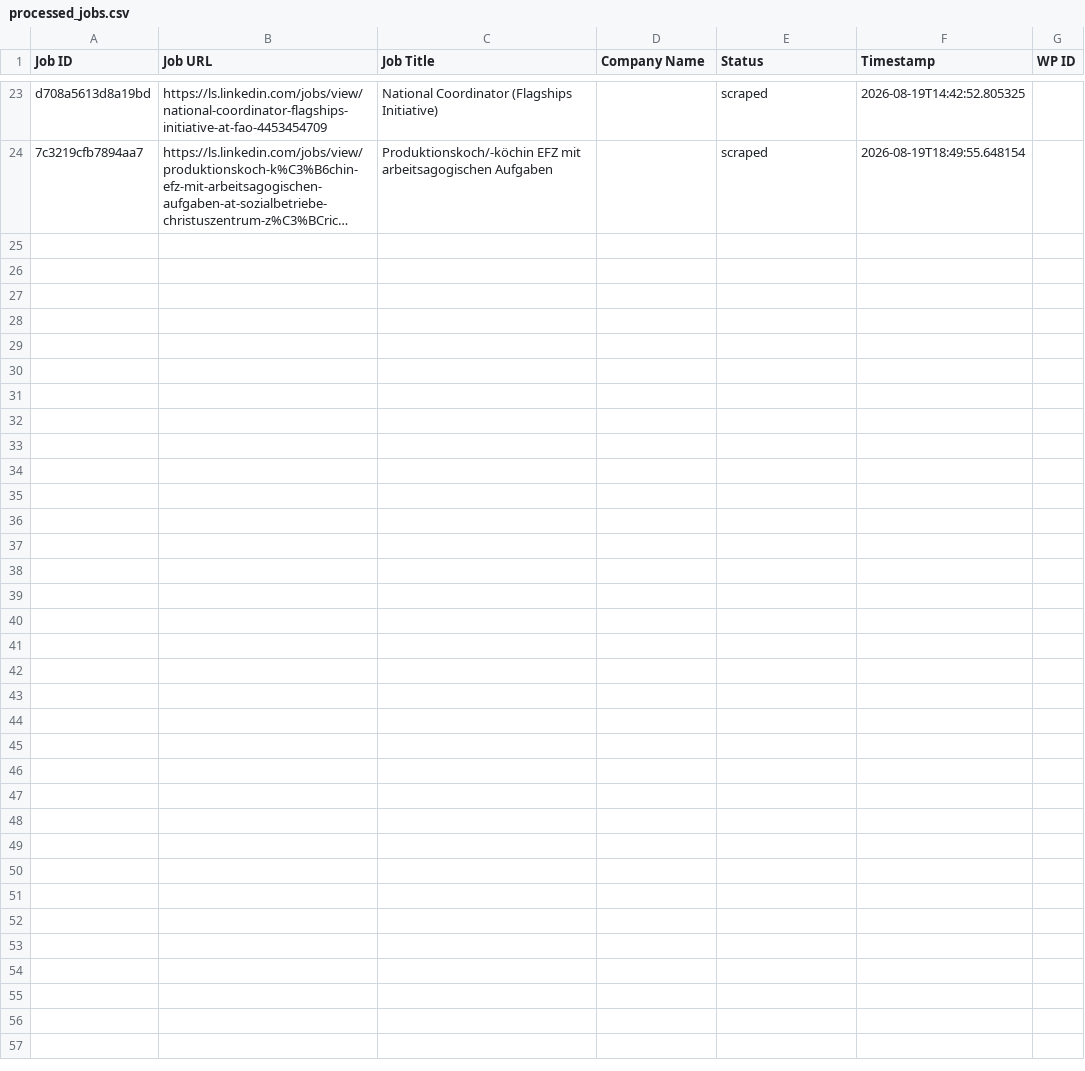
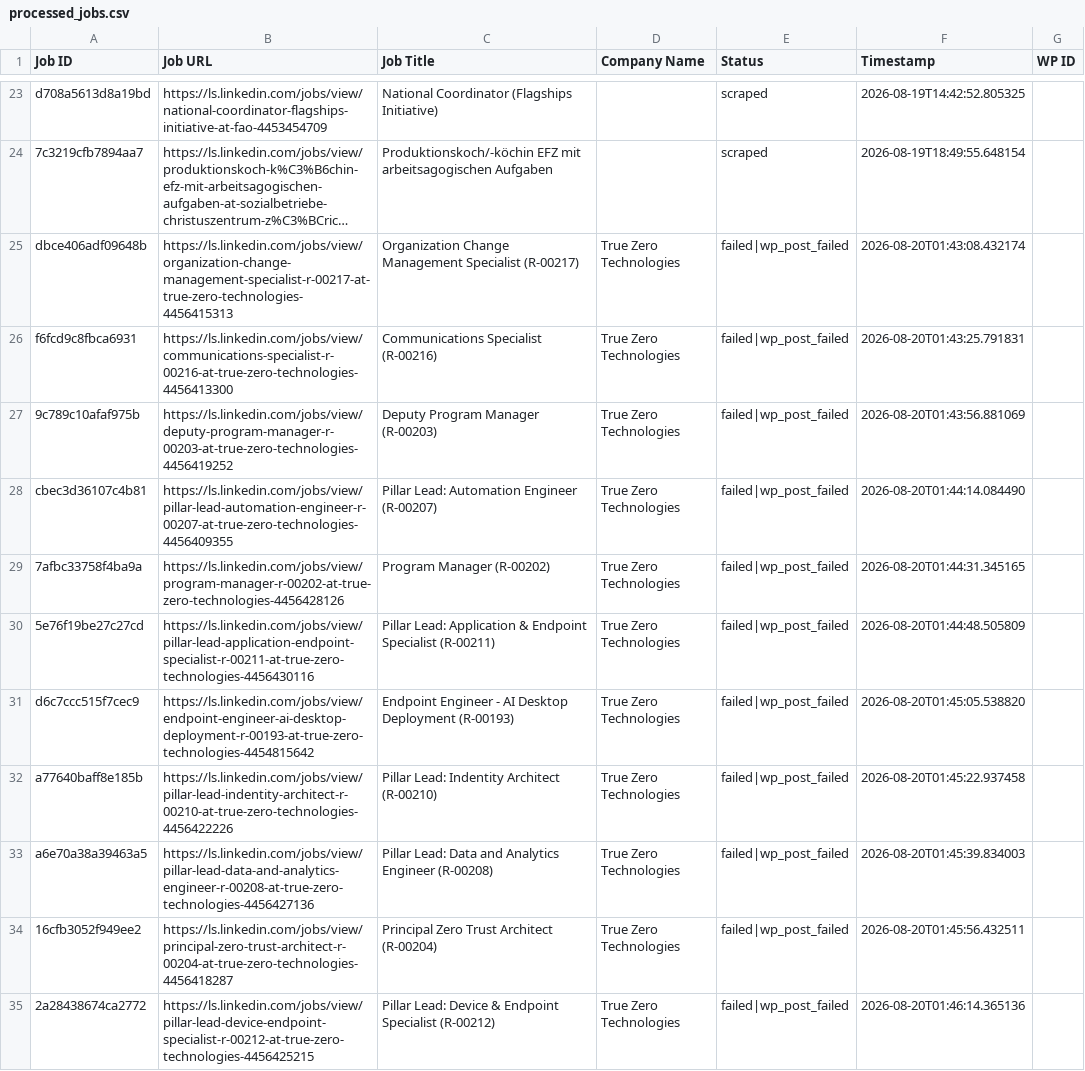
Before and after one commit to innovationinc2000/ls, a CSV file: processed_jobs.csv, drawn as a sheet; only a part is shown, gaps mark what is left out; long unchanged cells end in …; the diff names each change by its address in the sheet, - before the commit and + after, or states it on an @@ line.

```diff
--- a/processed_jobs.csv
+++ b/processed_jobs.csv
+row 25: dbce406adf09648b | https://ls.linkedin.com/jobs/view/organization-change-management-specialist-r-00217-at-true-zero-technologies-4456415313 | Organization Change Management Specialist (R-00217) | True Zero Technologies | failed|wp_post_failed | 2026-08-20T01:43:08.432174
+row 26: f6fcd9c8fbca6931 | https://ls.linkedin.com/jobs/view/communications-specialist-r-00216-at-true-zero-technologies-4456413300 | Communications Specialist (R-00216) | True Zero Technologies | failed|wp_post_failed | 2026-08-20T01:43:25.791831
+row 27: 9c789c10afaf975b | https://ls.linkedin.com/jobs/view/deputy-program-manager-r-00203-at-true-zero-technologies-4456419252 | Deputy Program Manager (R-00203) | True Zero Technologies | failed|wp_post_failed | 2026-08-20T01:43:56.881069
+row 28: cbec3d36107c4b81 | https://ls.linkedin.com/jobs/view/pillar-lead-automation-engineer-r-00207-at-true-zero-technologies-4456409355 | Pillar Lead: Automation Engineer (R-00207) | True Zero Technologies | failed|wp_post_failed | 2026-08-20T01:44:14.084490
+row 29: 7afbc33758f4ba9a | https://ls.linkedin.com/jobs/view/program-manager-r-00202-at-true-zero-technologies-4456428126 | Program Manager (R-00202) | True Zero Technologies | failed|wp_post_failed | 2026-08-20T01:44:31.345165
+row 30: 5e76f19be27c27cd | https://ls.linkedin.com/jobs/view/pillar-lead-application-endpoint-specialist-r-00211-at-true-zero-technologies-4456430116 | Pillar Lead: Application & Endpoint Specialist (R-00211) | True Zero Technologies | failed|wp_post_failed | 2026-08-20T01:44:48.505809
+row 31: d6c7ccc515f7cec9 | https://ls.linkedin.com/jobs/view/endpoint-engineer-ai-desktop-deployment-r-00193-at-true-zero-technologies-4454815642 | Endpoint Engineer - AI Desktop Deployment (R-00193) | True Zero Technologies | failed|wp_post_failed | 2026-08-20T01:45:05.538820
+row 32: a77640baff8e185b | https://ls.linkedin.com/jobs/view/pillar-lead-indentity-architect-r-00210-at-true-zero-technologies-4456422226 | Pillar Lead: Indentity Architect (R-00210) | True Zero Technologies | failed|wp_post_failed | 2026-08-20T01:45:22.937458
+row 33: a6e70a38a39463a5 | https://ls.linkedin.com/jobs/view/pillar-lead-data-and-analytics-engineer-r-00208-at-true-zero-technologies-4456427136 | Pillar Lead: Data and Analytics Engineer (R-00208) | True Zero Technologies | failed|wp_post_failed | 2026-08-20T01:45:39.834003
+row 34: 16cfb3052f949ee2 | https://ls.linkedin.com/jobs/view/principal-zero-trust-architect-r-00204-at-true-zero-technologies-4456418287 | Principal Zero Trust Architect (R-00204) | True Zero Technologies | failed|wp_post_failed | 2026-08-20T01:45:56.432511
+row 35: 2a28438674ca2772 | https://ls.linkedin.com/jobs/view/pillar-lead-device-endpoint-specialist-r-00212-at-true-zero-technologies-4456425215 | Pillar Lead: Device & Endpoint Specialist (R-00212) | True Zero Technologies | failed|wp_post_failed | 2026-08-20T01:46:14.365136
```
